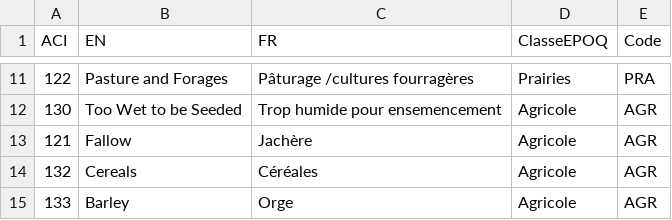
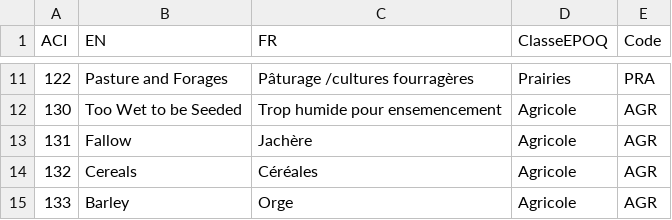
Before and after one commit to frousseu/EPOQbirdN, a CSV file: CodeACI.csv, drawn as a sheet; only a part is shown, gaps mark what is left out; the diff names each change by its address in the sheet, - before the commit and + after, or states it on an @@ line.

Commit message:
121 to 131

```diff
--- a/CodeACI.csv
+++ b/CodeACI.csv
-A13 (ACI): 121
+A13 (ACI): 131
```
